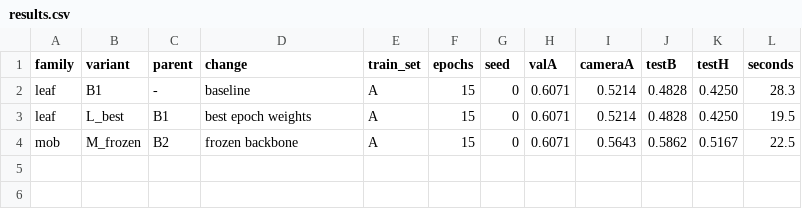
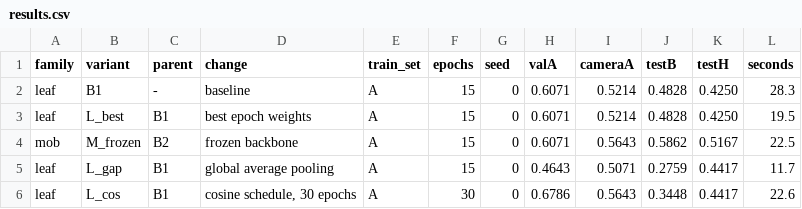
Before and after one commit to JakubHekal/mlr-ex08, a CSV file: task4/results.csv, drawn as a sheet; the diff names each change by its address in the sheet, - before the commit and + after, or states it on an @@ line.

Commit message:
Fix Windows encoding and ONNX parity check; add seed-0 smoke runs

```diff
--- a/task4/results.csv
+++ b/task4/results.csv
+row 5: leaf | L_gap | B1 | global average pooling | A | 15 | 0 | 0.4643 | 0.5071 | 0.2759 | 0.4417 | 11.7
+row 6: leaf | L_cos | B1 | cosine schedule, 30 epochs | A | 30 | 0 | 0.6786 | 0.5643 | 0.3448 | 0.4417 | 22.6
```
Also changed, not shown: 1 other file.
